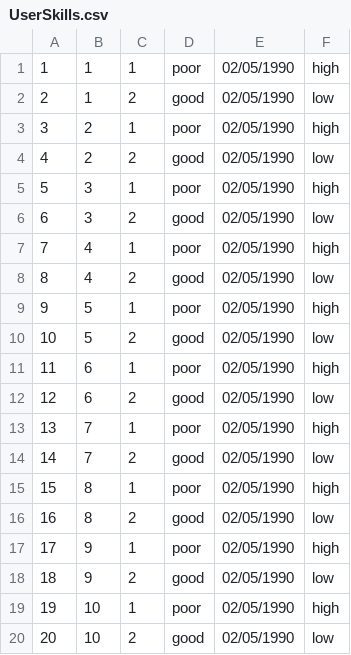
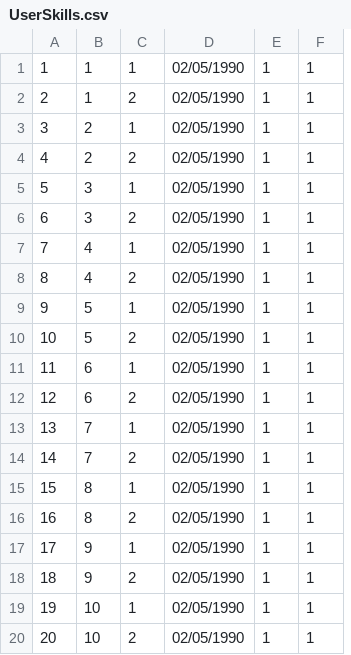
Before and after one commit to LandRegistry/trill, a CSV file: database-setup/load/UserSkills.csv, drawn as a sheet; removed rows and columns are numbered as before the commit, all else as after; the diff names each change by its address in the sheet, - before the commit and + after, or states it on an @@ line.

Commit message:
Update skill level

```diff
--- a/database-setup/load/UserSkills.csv
+++ b/database-setup/load/UserSkills.csv
-column D, rows 1-20: poor | good | poor | good | poor | good | poor | good | poor | good | poor | good | poor | good | poor | good | poor | good | poor | good
+column E, rows 1-20: all 1
-F1: high
+F1: 1
-F2: low
+F2: 1
-F3: high
+F3: 1
-F4: low
+F4: 1
-F5: high
+F5: 1
-F6: low
+F6: 1
-F7: high
+F7: 1
-F8: low
+F8: 1
-F9: high
+F9: 1
-F10: low
+F10: 1
-F11: high
+F11: 1
-F12: low
+F12: 1
-F13: high
+F13: 1
-F14: low
+F14: 1
-F15: high
+F15: 1
-F16: low
+F16: 1
-F17: high
+F17: 1
-F18: low
+F18: 1
-F19: high
+F19: 1
-F20: low
+F20: 1
```
Also changed, not shown: 4 other files.
